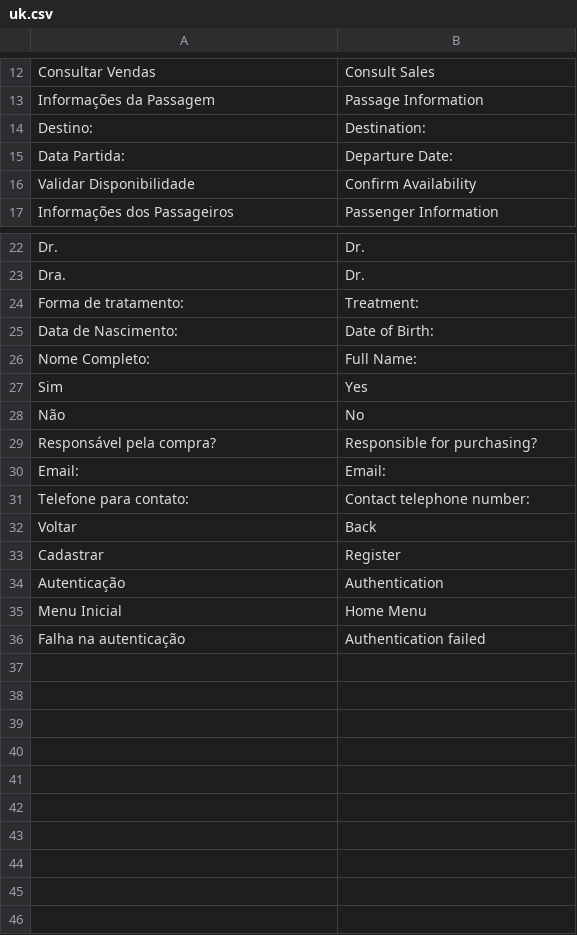
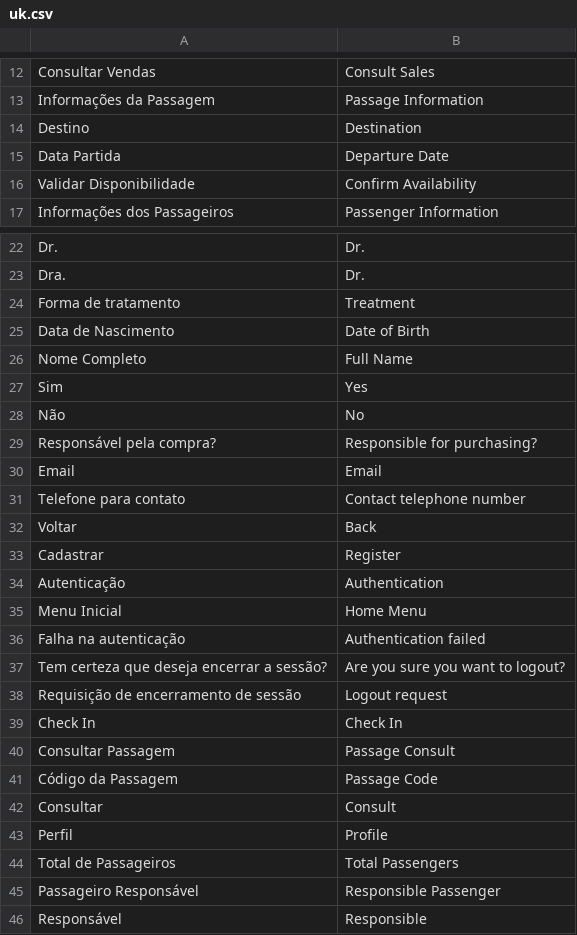
Before and after one commit to gabrielrtakeda/app-comprar-passagens-aereas, a CSV file: modules/Translation/Languages/uk.csv, drawn as a sheet; only a part is shown, gaps mark what is left out.

```diff
--- a/modules/Translation/Languages/uk.csv
+++ b/modules/Translation/Languages/uk.csv
@@ -13,4 +13,4 @@ Consultar Vendas;Consult Sales
 Informações da Passagem;Passage Information
-Destino:;Destination:
-Data Partida:;Departure Date:
+Destino;Destination
+Data Partida;Departure Date
 Validar Disponibilidade;Confirm Availability
@@ -23,5 +23,5 @@ Dr.;Dr.
 Dra.;Dr.
-Forma de tratamento:;Treatment:
-Data de Nascimento:;Date of Birth:
-Nome Completo:;Full Name:
+Forma de tratamento;Treatment
+Data de Nascimento;Date of Birth
+Nome Completo;Full Name
 Sim;Yes
@@ -29,4 +29,4 @@ Não;No
 Responsável pela compra?;Responsible for purchasing?
-Email:;Email:
-Telefone para contato:;Contact telephone number:
+Email;Email
+Telefone para contato;Contact telephone number
 Voltar;Back
@@ -36 +36,11 @@ Menu Inicial;Home Menu
 Falha na autenticação;Authentication failed
+Tem certeza que deseja encerrar a sessão?;Are you sure you want to logout?
+Requisição de encerramento de sessão;Logout request
+Check In;Check In
+Consultar Passagem;Passage Consult
+Código da Passagem;Passage Code
+Consultar;Consult
+Perfil;Profile
+Total de Passageiros;Total Passengers
+Passageiro Responsável;Responsible Passenger
+Responsável;Responsible
```
Also changed, not shown: modules/Translation/Languages/br.csv, 48 other files.
